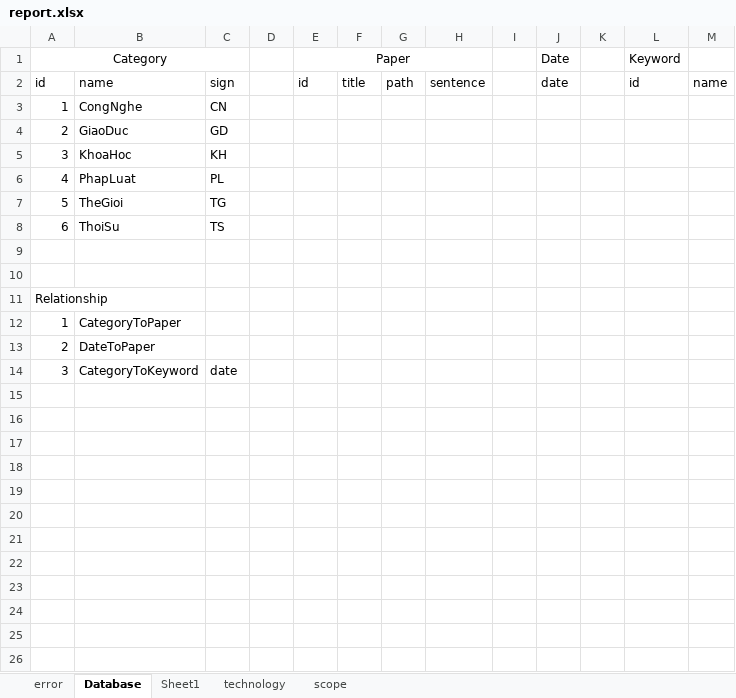
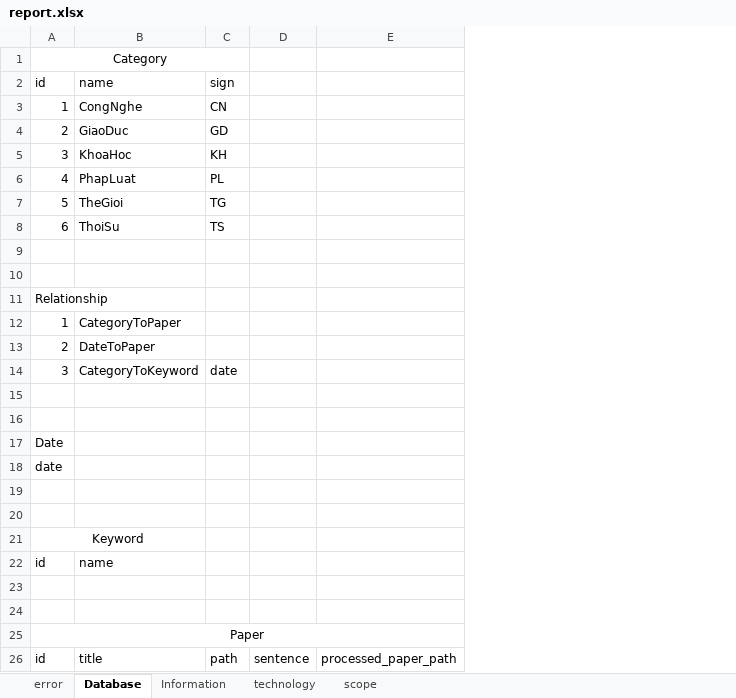
Before and after one commit to dac-nh/vietnam-text-mining, an Excel workbook: report.xlsx, sheet Database, drawn as a sheet; values as stored, in another font and other column widths than the file's, no borders; removed rows and columns are numbered as before the commit, all else as after; the diff names each change by its address in the sheet, - before the commit and + after, or states it on an @@ line.

```diff
--- a/report.xlsx (sheet Database)
+++ b/report.xlsx (sheet Database)
-sheet tab: Sheet1
+sheet tab: Information
-column D, empty
-column E, rows 1-2: Paper | id
-column F, row 2: title
-column G, row 2: path
-column I, empty
-column J, rows 1-2: Date | date
-column K, empty
-column L, rows 1-2: Keyword | id
-column M, row 2: name
+column E, empty
-D2: sentence
+D2: (empty)
+row 15: (empty)
+row 16: (empty)
+row 17: Date
+row 18: date
+row 19: (empty)
+row 20: (empty)
+row 21: Keyword
+row 22: id | name
+row 23: (empty)
+row 24: (empty)
+row 25: Paper
+row 26: id | title | path | sentence | processed_paper_path
```
Also changed, not shown: sheet technology, sheet Information, 3 other files.
